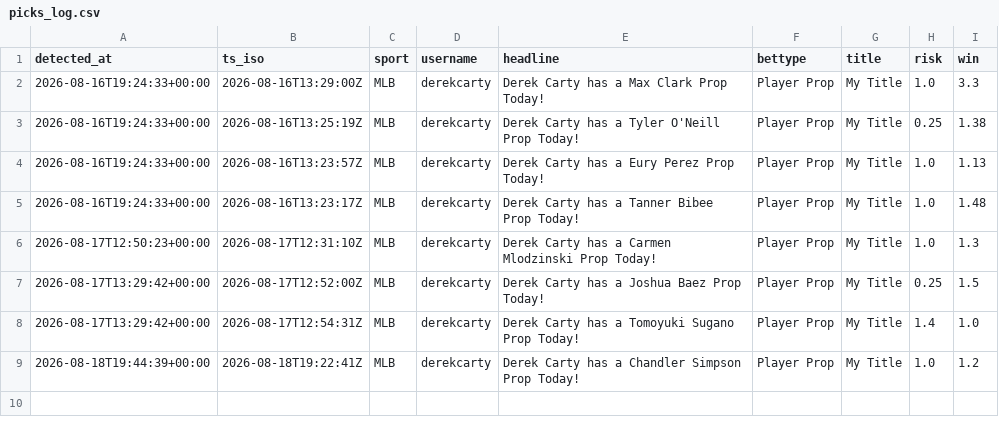
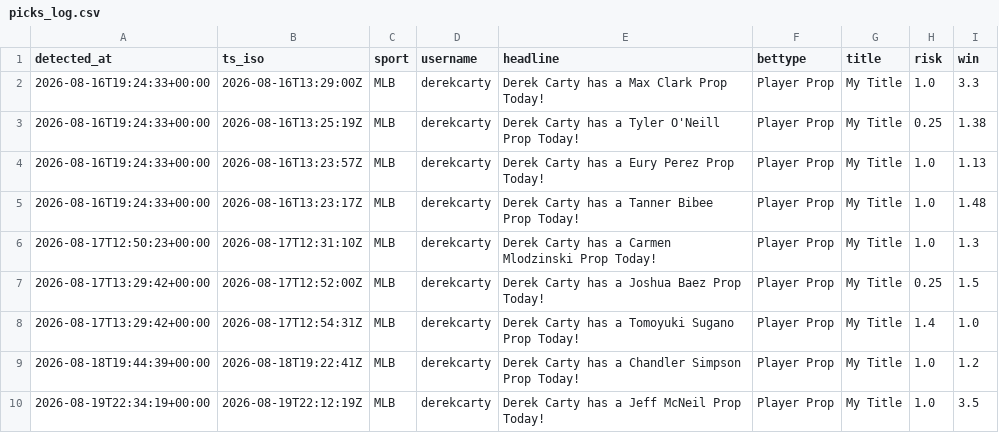
Before and after one commit to michaelherry123-byte/carty-radar, a CSV file: data/picks_log.csv, drawn as a sheet; the diff names each change by its address in the sheet, - before the commit and + after, or states it on an @@ line.

```diff
--- a/data/picks_log.csv
+++ b/data/picks_log.csv
+row 10: 2026-08-19T22:34:19+00:00 | 2026-08-19T22:12:19Z | MLB | derekcarty | Derek Carty has a Jeff McNeil Prop Today! | Player Prop | My Title | 1.0 | 3.5
```
Also changed, not shown: 1 other file.
